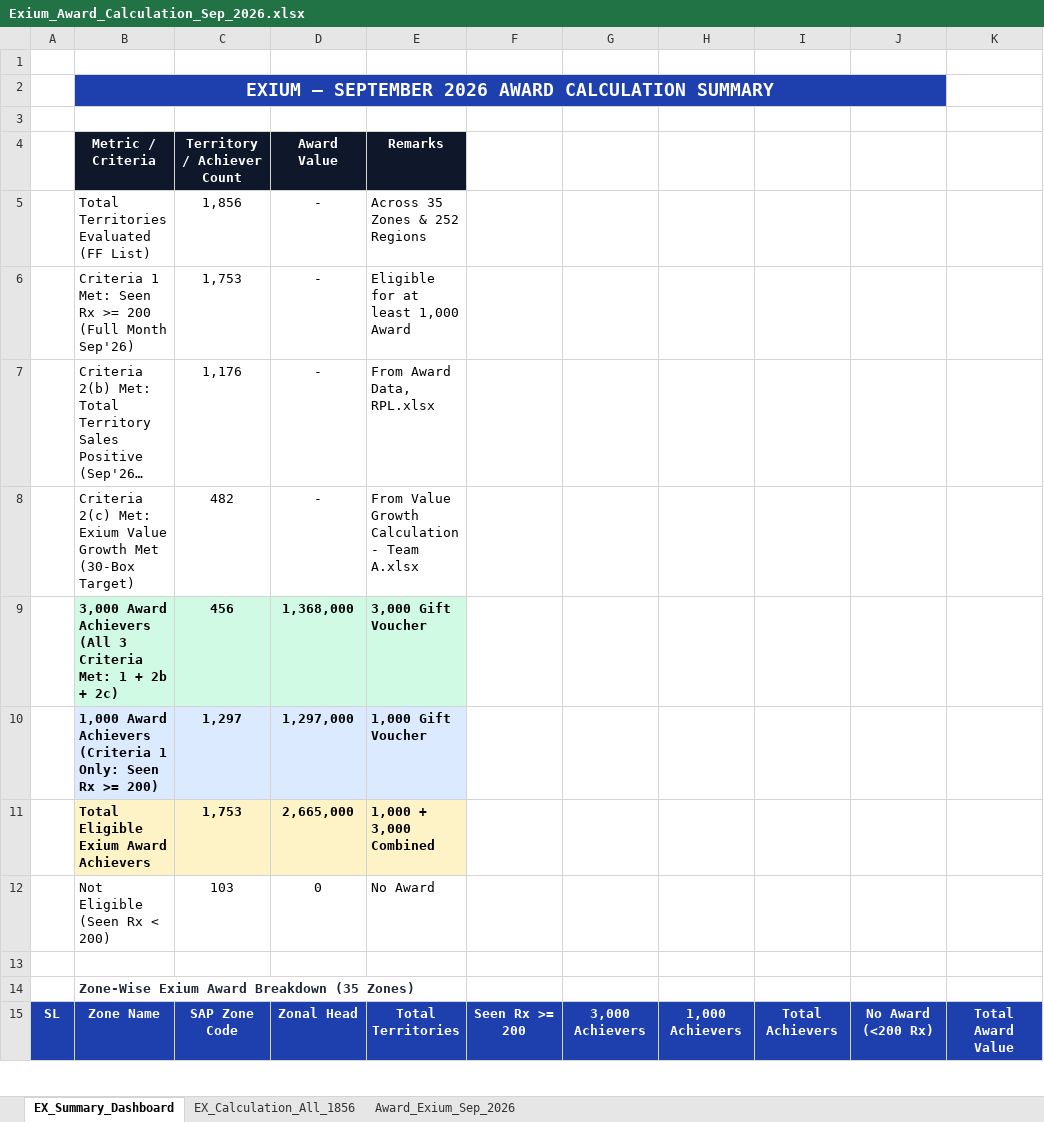
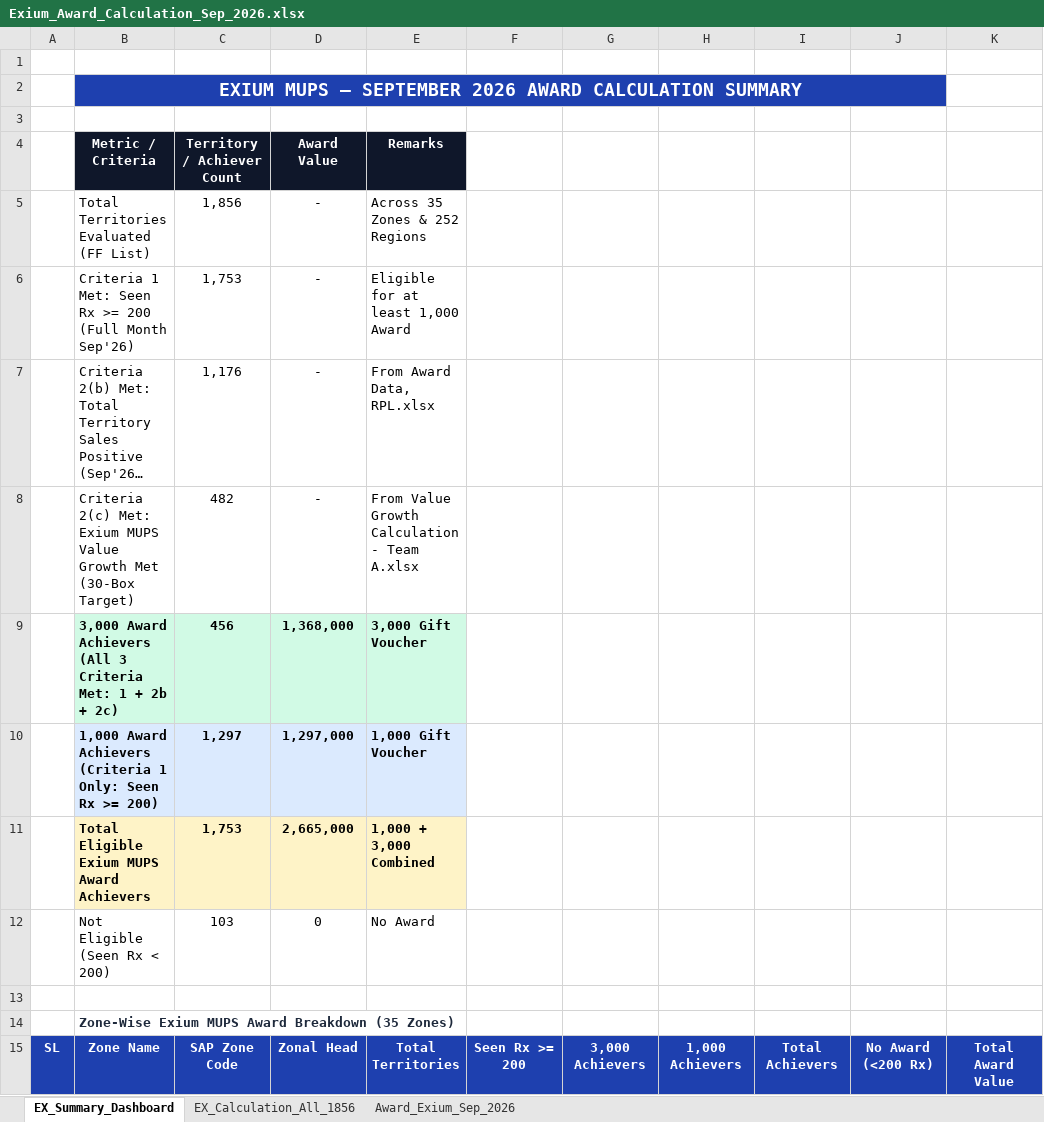
Before and after one commit to didarul2911-netizen/mio-award-sep-2026, an Excel workbook: Calculation/Exium_Award_Calculation_Sep_2026.xlsx, sheet EX_Summary_Dashboard, drawn as a sheet; only a part is shown; long unchanged cells end in …; values as stored, in another font and other column widths than the file's, no borders; the diff names each change by its address in the sheet, - before the commit and + after, or states it on an @@ line.

Commit message:
Use Exium MUPS everywhere, make Seen Rx/Territory/Brand Growth cards clear & visible with Aug & Sep Sales Value and Box Qty, connect live Google Sheet

```diff
--- a/Calculation/Exium_Award_Calculation_Sep_2026.xlsx (sheet EX_Summary_Dashboard)
+++ b/Calculation/Exium_Award_Calculation_Sep_2026.xlsx (sheet EX_Summary_Dashboard)
-B2: EXIUM — SEPTEMBER…
+B2: EXIUM MUPS — SEPTEMBER…
-B8: …Met: Exium Value Growth…
+B8: …Met: Exium MUPS Value Growth…
-B11: Total Eligible Exium Award Achievers
+B11: Total Eligible Exium MUPS Award Achievers
-B14: Zone-Wise Exium Award Breakdown (35 Zones)
+B14: Zone-Wise Exium MUPS Award Breakdown (35 Zones)
```
Also changed, not shown: sheet Award_Exium_Sep_2026, sheet EX_Calculation_All_1856, Calculation/Coralcal_Award_Calculation_Sep_2026.xlsx, 8 other files.
